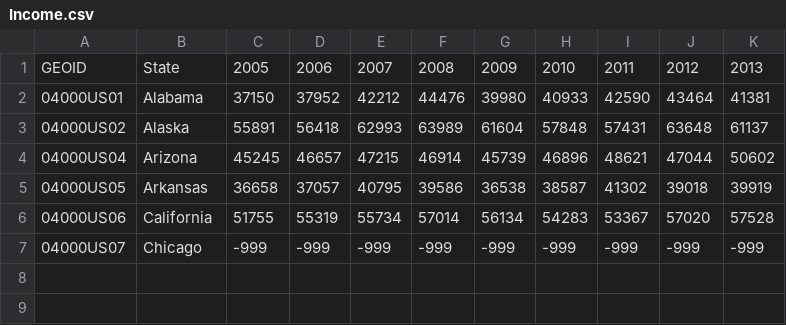
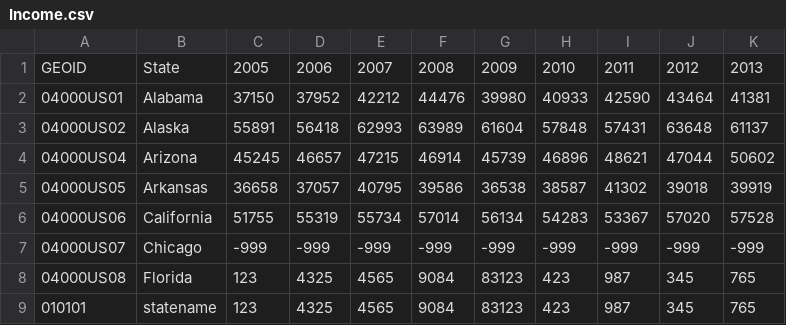
Before and after one commit to Akash-Sinha/Gitam-Skill-Enhancement-May-2019, a CSV file: PythonProgramming/PythonNotebooks/DataFiles/Income.csv, drawn as a sheet.

```diff
--- a/PythonProgramming/PythonNotebooks/DataFiles/Income.csv
+++ b/PythonProgramming/PythonNotebooks/DataFiles/Income.csv
@@ -7 +7,3 @@ GEOID,State,2005,2006,2007,2008,2009,2010,2011,2012,2013
 04000US07,Chicago,-999,-999,-999,-999,-999,-999,-999,-999,-999
+04000US08,Florida,123,4325,4565,9084,83123,423,987,345,765
+010101,statename,123,4325,4565,9084,83123,423,987,345,765
```
Also changed, not shown: 1 other file.
